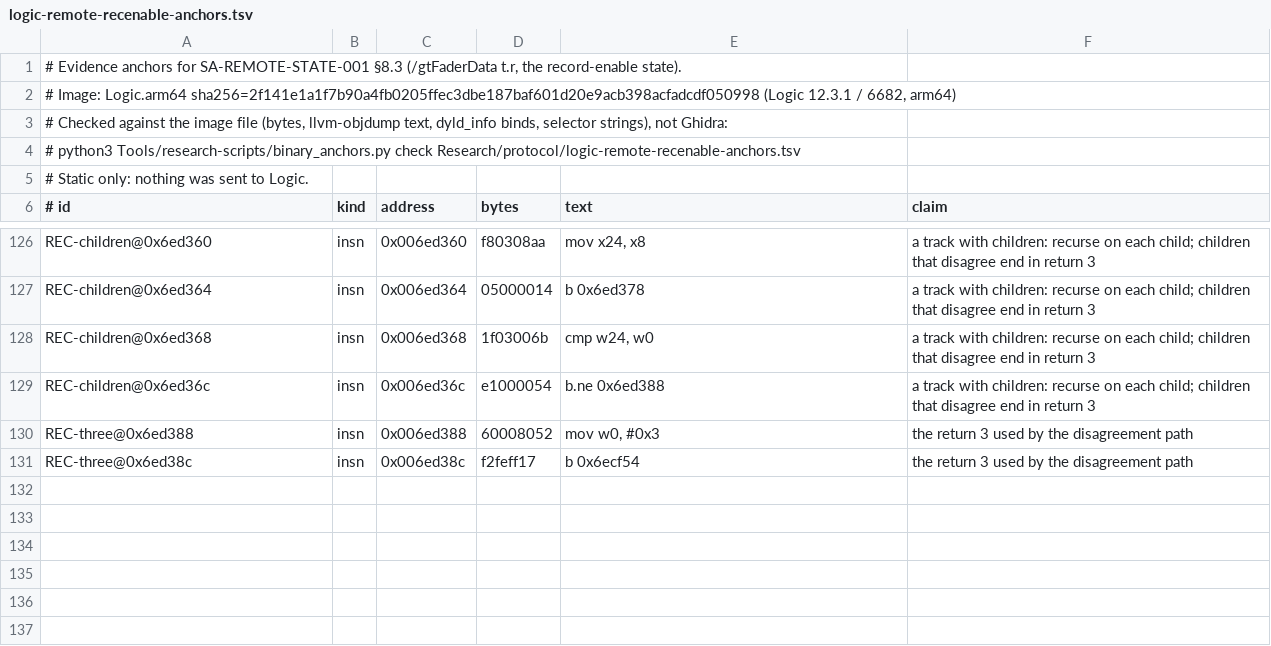
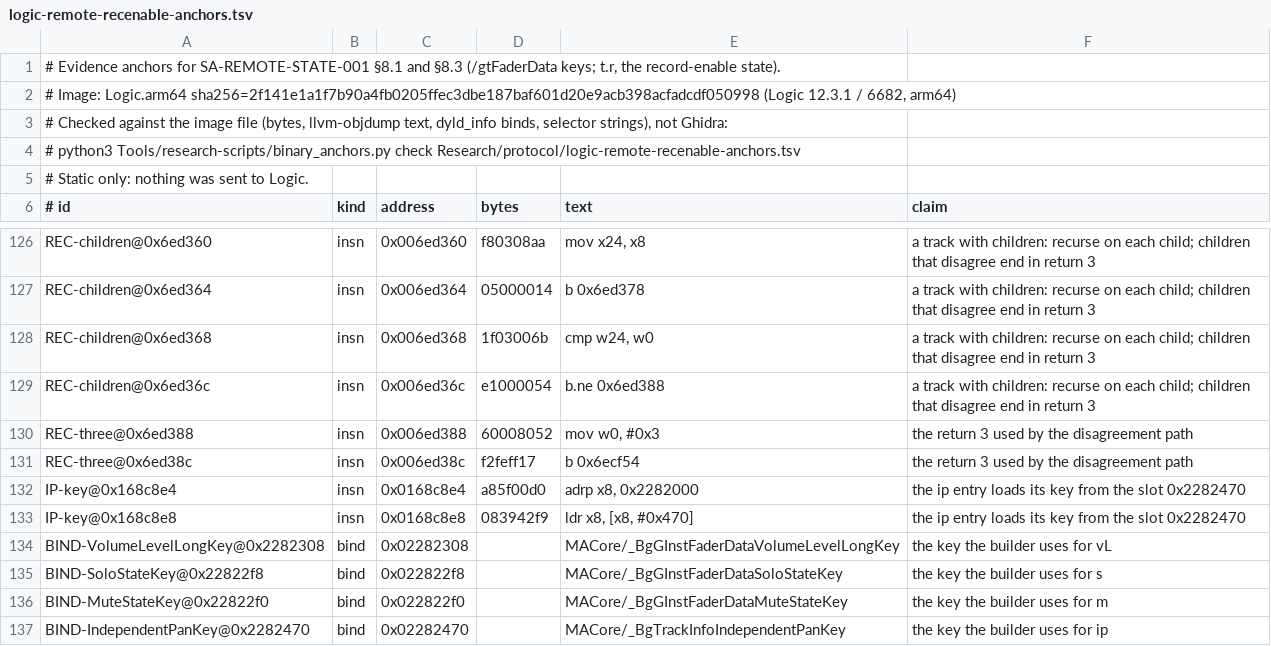
Before and after one commit to uniuninaruru/logic-pro-ctl, a TSV file: Research/protocol/logic-remote-recenable-anchors.tsv, drawn as a sheet; only a part is shown, gaps mark what is left out.

```diff
--- a/Research/protocol/logic-remote-recenable-anchors.tsv
+++ b/Research/protocol/logic-remote-recenable-anchors.tsv
@@ -1,2 +1,2 @@
-# Evidence anchors for SA-REMOTE-STATE-001 §8.3 (/gtFaderData t.r, the record-enable state).
+# Evidence anchors for SA-REMOTE-STATE-001 §8.1 and §8.3 (/gtFaderData keys; t.r, the record-enable state).
 # Image: Logic.arm64  sha256=2f141e1a1f7b90a4fb0205ffec3dbe187baf601d20e9acb398acfadcdf050998  (Logic 12.3.1 / 6682, arm64)
@@ -131 +131,7 @@ REC-three@0x6ed388	insn	0x006ed388	60008052	mov w0, #0x3	the return 3 used by th
 REC-three@0x6ed38c	insn	0x006ed38c	f2feff17	b 0x6ecf54	the return 3 used by the disagreement path
+IP-key@0x168c8e4	insn	0x0168c8e4	a85f00d0	adrp x8, 0x2282000	the ip entry loads its key from the slot 0x2282470
+IP-key@0x168c8e8	insn	0x0168c8e8	083942f9	ldr x8, [x8, #0x470]	the ip entry loads its key from the slot 0x2282470
+BIND-VolumeLevelLongKey@0x2282308	bind	0x02282308		MACore/_BgGInstFaderDataVolumeLevelLongKey	the key the builder uses for vL
+BIND-SoloStateKey@0x22822f8	bind	0x022822f8		MACore/_BgGInstFaderDataSoloStateKey	the key the builder uses for s
+BIND-MuteStateKey@0x22822f0	bind	0x022822f0		MACore/_BgGInstFaderDataMuteStateKey	the key the builder uses for m
+BIND-IndependentPanKey@0x2282470	bind	0x02282470		MACore/_BgTrackInfoIndependentPanKey	the key the builder uses for ip
```
Also changed, not shown: 2 other files.
